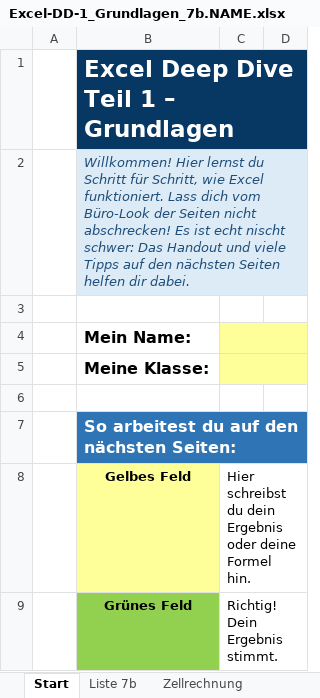
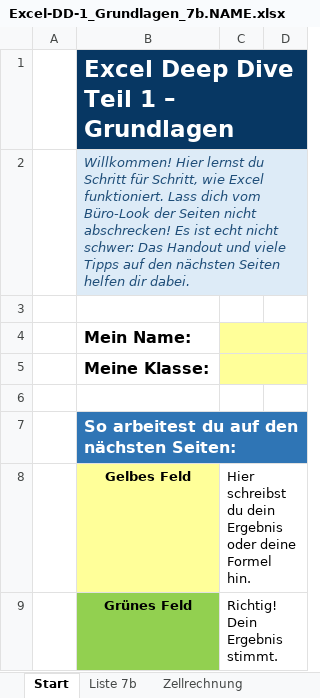
Before and after one commit to EvSekMD/Informatik, an Excel workbook: Downloads/Excel-Grundlagen/Excel-DD-1_Grundlagen_7b.NAME.xlsx, sheet Start, drawn as a sheet; only a part is shown; values as stored, in another font and other column widths than the file's, no borders; the diff names each change by its address in the sheet, - before the commit and + after, or states it on an @@ line.

```diff
--- a/Downloads/Excel-Grundlagen/Excel-DD-1_Grundlagen_7b.NAME.xlsx (sheet Start)
+++ b/Downloads/Excel-Grundlagen/Excel-DD-1_Grundlagen_7b.NAME.xlsx (sheet Start)
-B2: …ist echt nischt schwer: Das…
+B2: …ist echt nicht schwer: Das…
```
Also changed, not shown: Downloads/Excel-Grundlagen/Excel-DD-1_Grundlagen_8b.NAME.xlsx.
